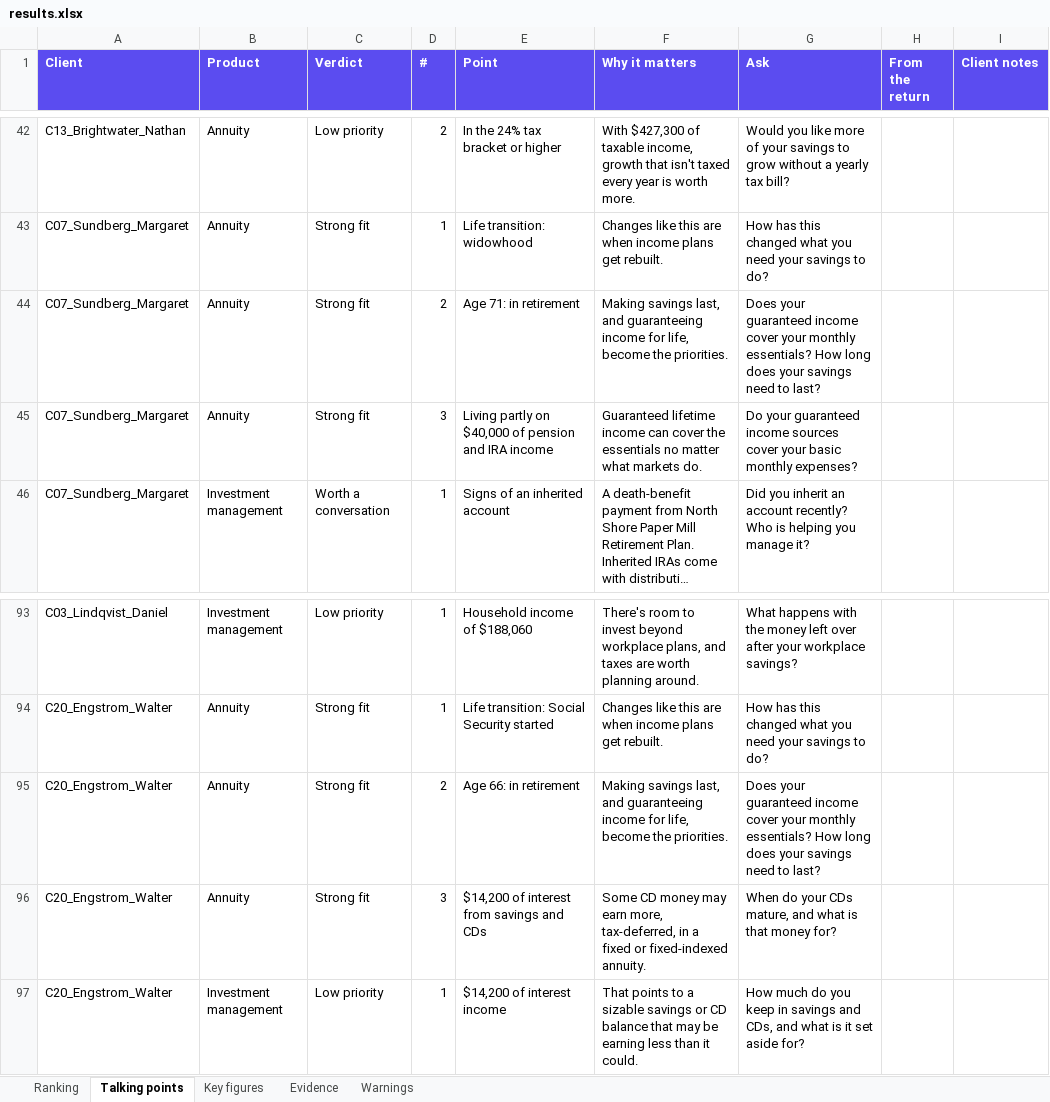
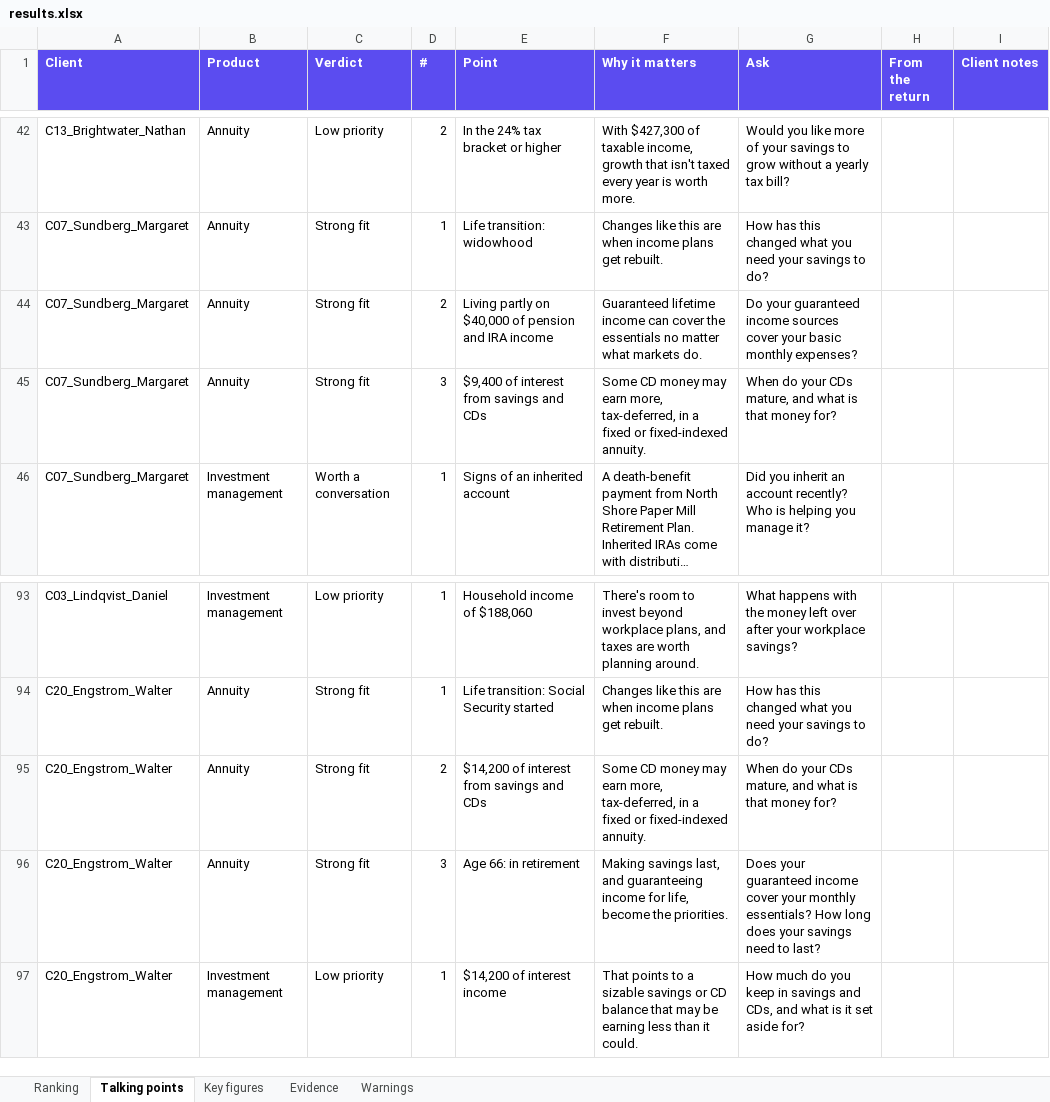
Before and after one commit to cadecalvy-ai/tax-scan, an Excel workbook: netlify_site/site/demo/results.xlsx, sheet Talking points, drawn as a sheet; only a part is shown, gaps mark what is left out; long unchanged cells end in …; values as stored, in another font and other column widths than the file's, no borders; the diff covers the shown part only; the diff names each change by its address in the sheet, - before the commit and + after, or states it on an @@ line.

```diff
--- a/netlify_site/site/demo/results.xlsx (sheet Talking points)
+++ b/netlify_site/site/demo/results.xlsx (sheet Talking points)
-E44 (Point): Age 71: in retirement
+E44 (Point): Living partly on $40,000 of pension and IRA income
-F44 (Why it matters): Making savings last, and guaranteeing income for life, become the priorities.
+F44 (Why it matters): Guaranteed lifetime income can cover the essentials no matter what markets do.
-G44 (Ask): Does your guaranteed income cover your monthly essentials? How long does your savings need to last?
+G44 (Ask): Do your guaranteed income sources cover your basic monthly expenses?
-E45 (Point): Living partly on $40,000 of pension and IRA income
+E45 (Point): $9,400 of interest from savings and CDs
-F45 (Why it matters): Guaranteed lifetime income can cover the essentials no matter what markets do.
+F45 (Why it matters): Some CD money may earn more, tax-deferred, in a fixed or fixed-indexed annuity.
-G45 (Ask): Do your guaranteed income sources cover your basic monthly expenses?
+G45 (Ask): When do your CDs mature, and what is that money for?
-E95 (Point): Age 66: in retirement
+E95 (Point): $14,200 of interest from savings and CDs
-F95 (Why it matters): Making savings last, and guaranteeing income for life, become the priorities.
+F95 (Why it matters): Some CD money may earn more, tax-deferred, in a fixed or fixed-indexed annuity.
-G95 (Ask): Does your guaranteed income cover your monthly essentials? How long does your savings need to last?
+G95 (Ask): When do your CDs mature, and what is that money for?
-E96 (Point): $14,200 of interest from savings and CDs
+E96 (Point): Age 66: in retirement
-F96 (Why it matters): Some CD money may earn more, tax-deferred, in a fixed or fixed-indexed annuity.
+F96 (Why it matters): Making savings last, and guaranteeing income for life, become the priorities.
-G96 (Ask): When do your CDs mature, and what is that money for?
+G96 (Ask): Does your guaranteed income cover your monthly essentials? How long does your savings need to last?
```
Also changed, not shown: 30 edited cells elsewhere in this sheet, sheet Ranking, 53 other files.
